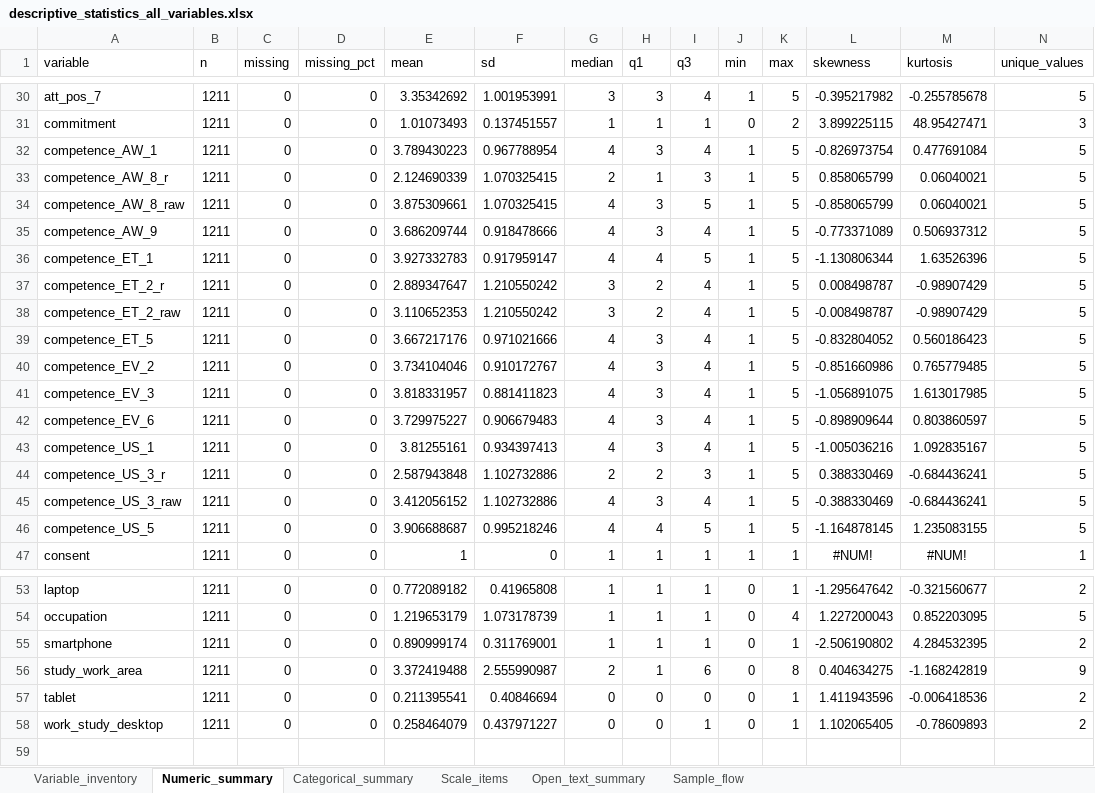
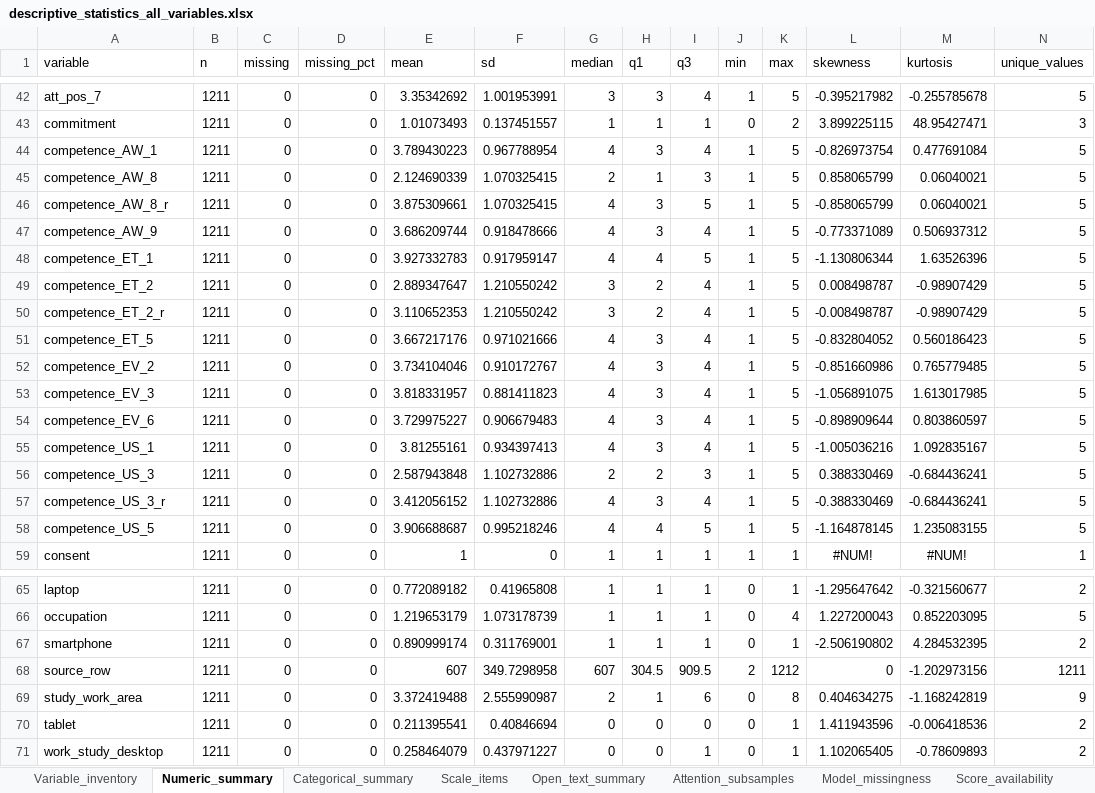
Before and after one commit to eitt/EnfermerIA, an Excel workbook: outputs/tables/descriptive_statistics_all_variables.xlsx, sheet Numeric_summary, drawn as a sheet; only a part is shown, gaps mark what is left out; values as stored, in another font and other column widths than the file's, no borders; table styles not drawn; addresses are those after the commit; the diff covers the shown part only; the diff names each change by its address in the sheet, - before the commit and + after, or states it on an @@ line.

```diff
--- a/outputs/tables/descriptive_statistics_all_variables.xlsx (sheet Numeric_summary)
+++ b/outputs/tables/descriptive_statistics_all_variables.xlsx (sheet Numeric_summary)
-sheet tab: Sample_flow
+sheet tab: Attention_subsamples
+sheet tab: Model_missingness
+sheet tab: Score_availability
-A45 (variable): competence_AW_8_r
+A45 (variable): competence_AW_8
-A46 (variable): competence_AW_8_raw
+A46 (variable): competence_AW_8_r
-A49 (variable): competence_ET_2_r
+A49 (variable): competence_ET_2
-A50 (variable): competence_ET_2_raw
+A50 (variable): competence_ET_2_r
-A56 (variable): competence_US_3_r
+A56 (variable): competence_US_3
-A57 (variable): competence_US_3_raw
+A57 (variable): competence_US_3_r
+row 68: source_row | 1211 | 0 | 0 | 607 | 349.7298958 | 607 | 304.5 | 909.5 | 2 | 1212 | 0 | -1.202973156 | 1211
```
Also changed, not shown: 12 added rows elsewhere in this sheet, sheet Variable_inventory, sheet Attention_subsamples, sheet Scale_items, outputs/analysis_data_scored.xlsx, outputs/tables/psychometric_diagnostics.xlsx, 45 other files.
